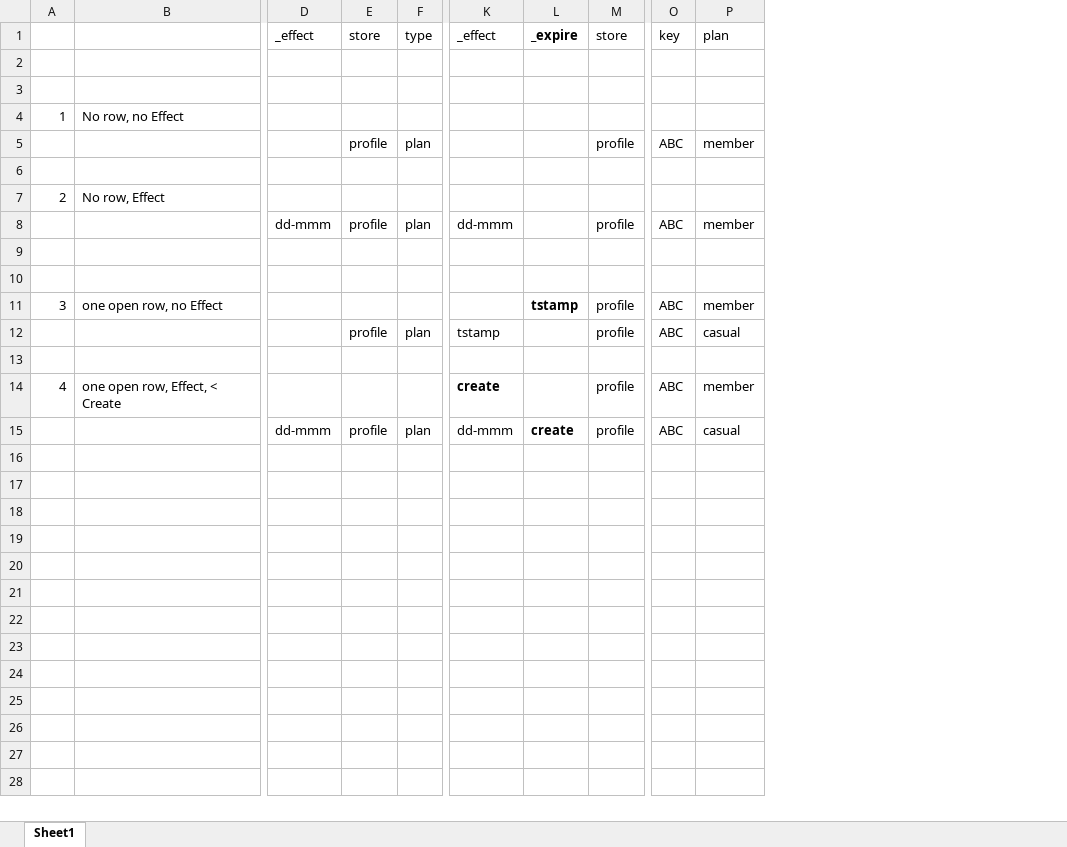
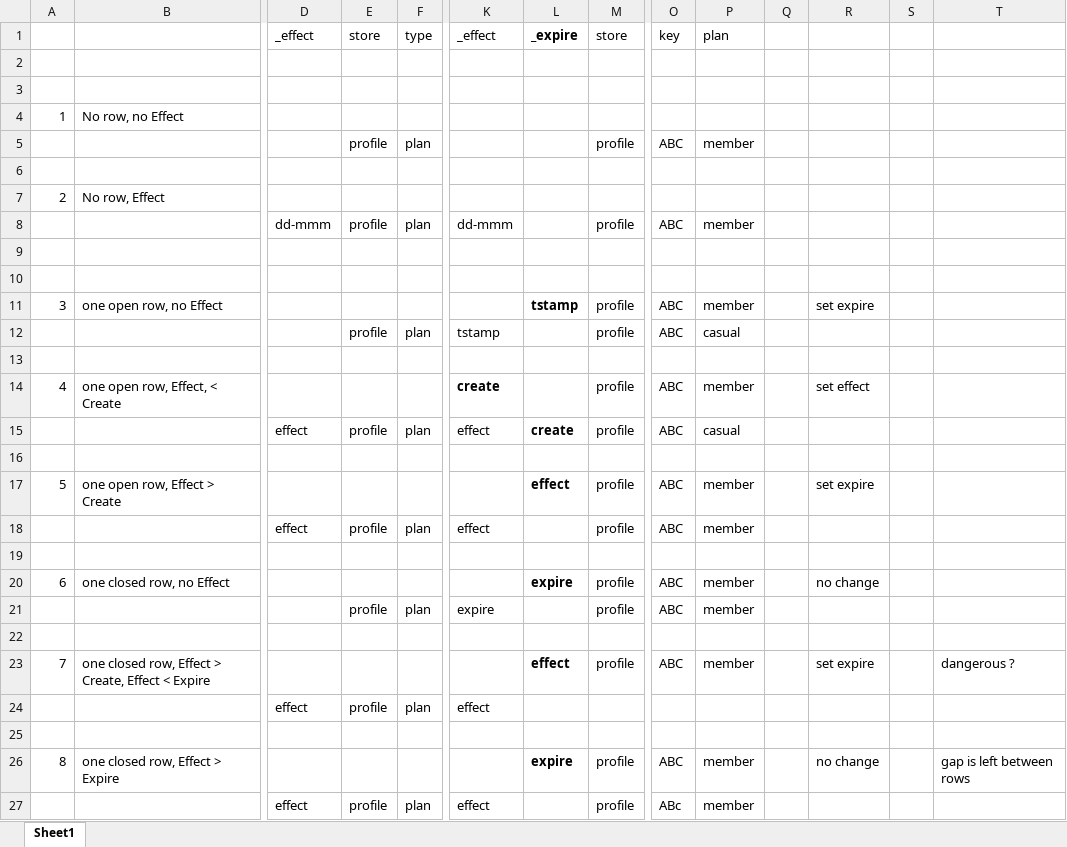
Before and after one commit to magmacomputing/whiteBook, an Excel workbook: doc/Type2.xlsx, sheet Sheet1, drawn as a sheet; only a part is shown, gaps mark what is left out; values as stored, in another font and other column widths than the file's, no borders; rows hold the shown columns only; the diff names each change by its address in the sheet, - before the commit and + after, or states it on an @@ line.

Commit message:
Type2 scenarious doc

```diff
--- a/doc/Type2.xlsx (sheet Sheet1)
+++ b/doc/Type2.xlsx (sheet Sheet1)
+column Q, empty
+column R, rows 11-14: set expire |  |  | set effect
+column S, empty
+column T, empty
-D15: dd-mmm
+D15: effect
-K15: dd-mmm
+K15: effect
+row 16: (empty)
+row 17: 5 | one open row, Effect > Create |  |  |  |  | effect | profile | ABC | member |  | set expire
+row 18:  |  | effect | profile | plan | effect |  | profile | ABC | member
+row 19: (empty)
+row 20: 6 | one closed row, no Effect |  |  |  |  | expire | profile | ABC | member |  | no change
+row 21:  |  |  | profile | plan | expire |  | profile | ABC | member
+row 22: (empty)
+row 23: 7 | one closed row, Effect > Create, Effect < Expire |  |  |  |  | effect | profile | ABC | member |  | set expire |  | dangerous ?
+row 24:  |  | effect | profile | plan | effect
+row 25: (empty)
+row 26: 8 | one closed row, Effect > Expire |  |  |  |  | expire | profile | ABC | member |  | no change |  | gap is left between rows
+row 27:  |  | effect | profile | plan | effect |  | profile | ABc | member
```
